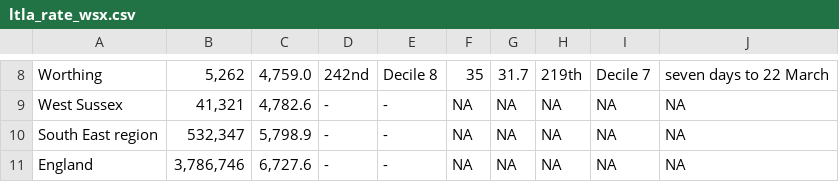
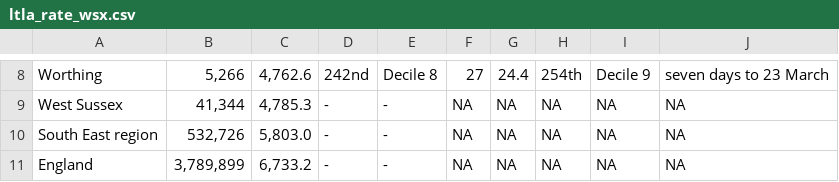
Before and after one commit to psychty/wsx_covid_datapack_public, a CSV file: Outputs/ltla_rate_wsx.csv, drawn as a sheet; only a part is shown, gaps mark what is left out; the diff covers the shown part only; the diff names each change by its address in the sheet, - before the commit and + after, or states it on an @@ line.

```diff
--- a/Outputs/ltla_rate_wsx.csv
+++ b/Outputs/ltla_rate_wsx.csv
-B8: 5,262
+B8: 5,266
-C8: 4,759.0
+C8: 4,762.6
-F8: 35
+F8: 27
-G8: 31.7
+G8: 24.4
-H8: 219th
+H8: 254th
-I8: Decile 7
+I8: Decile 9
-J8: seven days to 22 March
+J8: seven days to 23 March
-B9: 41,321
+B9: 41,344
-C9: 4,782.6
+C9: 4,785.3
-B10: 532,347
+B10: 532,726
-C10: 5,798.9
+C10: 5,803.0
-B11: 3,786,746
+B11: 3,789,899
-C11: 6,727.6
+C11: 6,733.2
```
Also changed, not shown: 36 edited cells elsewhere in this file, Outputs/utla_rate_wsx.csv, 50 other files.
